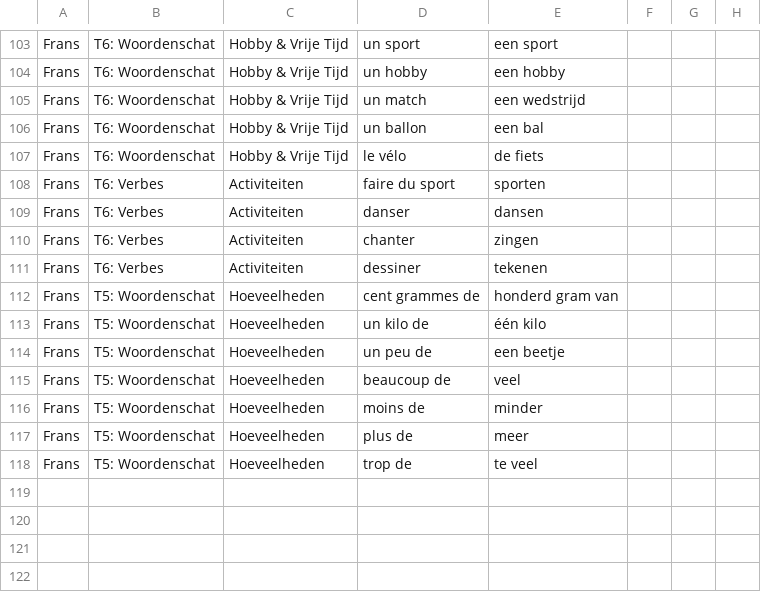
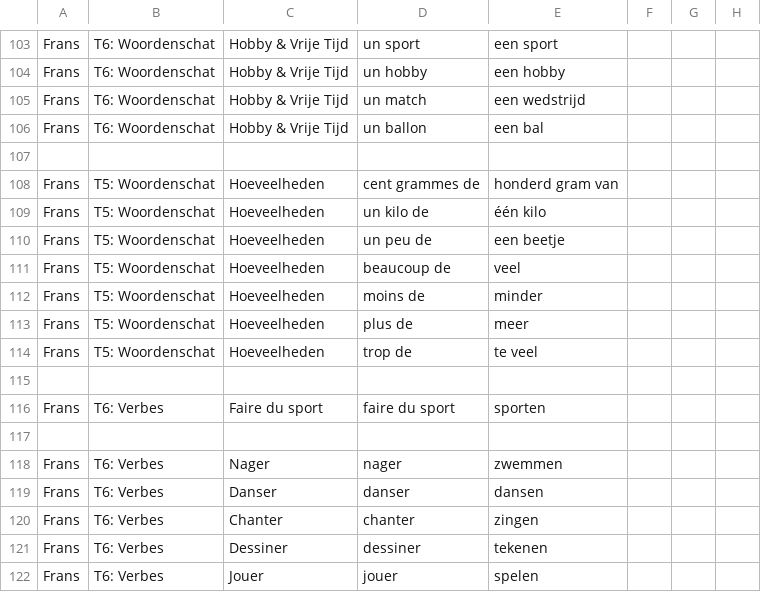
Before and after one commit to mosarcher/LEERMASSINEV1, a CSV file: vragen.csv, drawn as a sheet; only a part is shown, gaps mark what is left out; removed rows and columns are numbered as before the commit, all else as after; the diff names each change by its address in the sheet, - before the commit and + after, or states it on an @@ line.

Commit message:
Update vragen.csv

```diff
--- a/vragen.csv
+++ b/vragen.csv
-row 107: Frans | T6: Woordenschat | Hobby & Vrije Tijd | le vélo | de fiets
+row 107: (empty)
-row 108: Frans | T6: Verbes | Activiteiten | faire du sport | sporten
-row 109: Frans | T6: Verbes | Activiteiten | danser | dansen
-row 110: Frans | T6: Verbes | Activiteiten | chanter | zingen
-row 111: Frans | T6: Verbes | Activiteiten | dessiner | tekenen
+row 115: (empty)
+row 116: Frans | T6: Verbes | Faire du sport | faire du sport | sporten
+row 117: (empty)
+row 118: Frans | T6: Verbes | Nager | nager | zwemmen
+row 119: Frans | T6: Verbes | Danser | danser | dansen
+row 120: Frans | T6: Verbes | Chanter | chanter | zingen
+row 121: Frans | T6: Verbes | Dessiner | dessiner | tekenen
+row 122: Frans | T6: Verbes | Jouer | jouer | spelen
```
